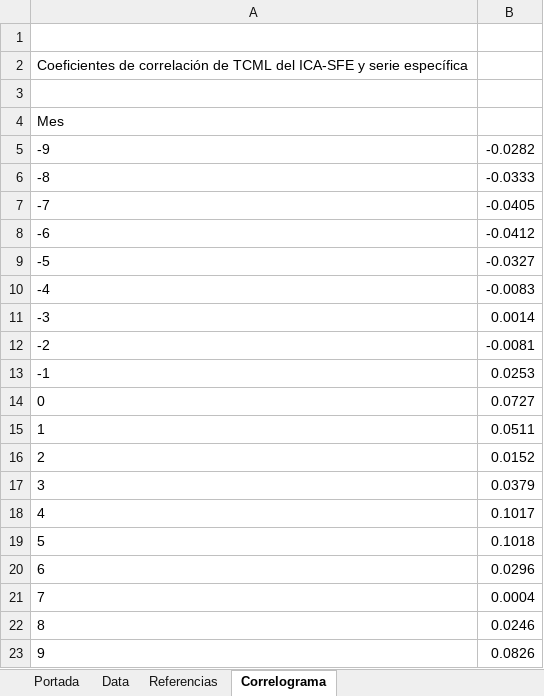
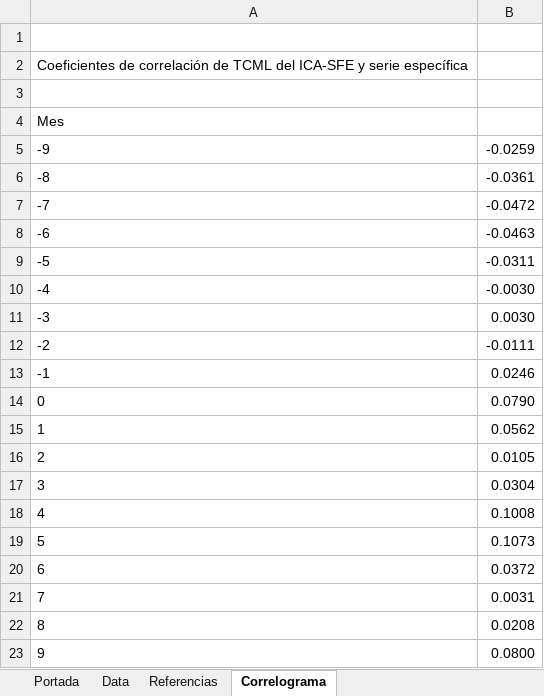
Before and after one commit to CES-BCSF/CicSFE_GitHub, an Excel workbook: indicadores/SFE-GIRA_out.xlsx, sheet Correlograma, drawn as a sheet; values as stored, in another font and other column widths than the file's, no borders; the diff names each change by its address in the sheet, - before the commit and + after, or states it on an @@ line.

Commit message:
Corrida | SFE-GIRA | 2026-11-27 09:17:52.612888

```diff
--- a/indicadores/SFE-GIRA_out.xlsx (sheet Correlograma)
+++ b/indicadores/SFE-GIRA_out.xlsx (sheet Correlograma)
-B5: -0.0282
+B5: -0.0259
-B6: -0.0333
+B6: -0.0361
-B7: -0.0405
+B7: -0.0472
-B8: -0.0412
+B8: -0.0463
-B9: -0.0327
+B9: -0.0311
-B10: -0.0083
+B10: -0.0030
-B11: 0.0014
+B11: 0.0030
-B12: -0.0081
+B12: -0.0111
-B13: 0.0253
+B13: 0.0246
-B14: 0.0727
+B14: 0.0790
-B15: 0.0511
+B15: 0.0562
-B16: 0.0152
+B16: 0.0105
-B17: 0.0379
+B17: 0.0304
-B18: 0.1017
+B18: 0.1008
-B19: 0.1018
+B19: 0.1073
-B20: 0.0296
+B20: 0.0372
-B21: 0.0004
+B21: 0.0031
-B22: 0.0246
+B22: 0.0208
-B23: 0.0826
+B23: 0.0800
```
Also changed, not shown: sheet Portada, 2 other files.
